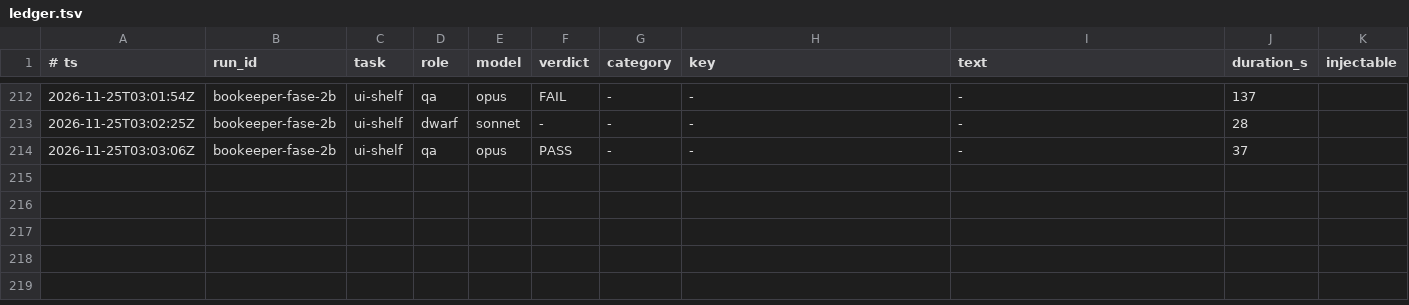
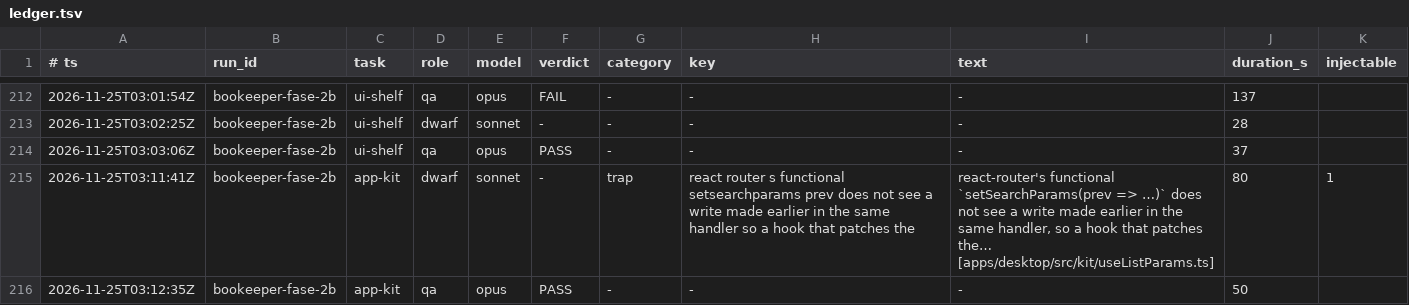
Before and after one commit to Bardugo624/Bookeeper-Neo, a TSV file: .forge/ledger.tsv, drawn as a sheet; only a part is shown, gaps mark what is left out.

```diff
--- a/.forge/ledger.tsv
+++ b/.forge/ledger.tsv
@@ -214 +214,3 @@
 2026-11-25T03:03:06Z	bookeeper-fase-2b	ui-shelf	qa	opus	PASS	-	-	-	37
+2026-11-25T03:11:41Z	bookeeper-fase-2b	app-kit	dwarf	sonnet	-	trap	react router s functional setsearchparams prev does not see a write made earlier in the same handler so a hook that patches the	react-router's functional `setSearchParams(prev => …)` does not see a write made earlier in the same handler, so a hook that patches the… [apps/desktop/src/kit/useListParams.ts]	80	1
+2026-11-25T03:12:35Z	bookeeper-fase-2b	app-kit	qa	opus	PASS	-	-	-	50
```
